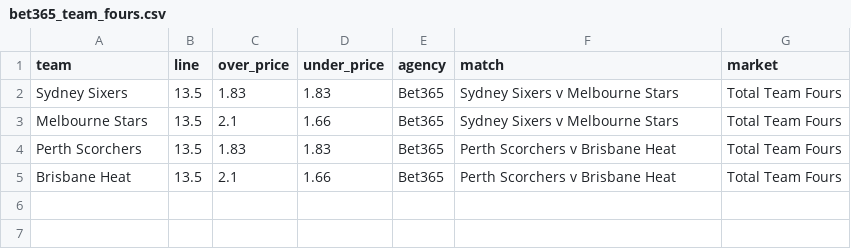
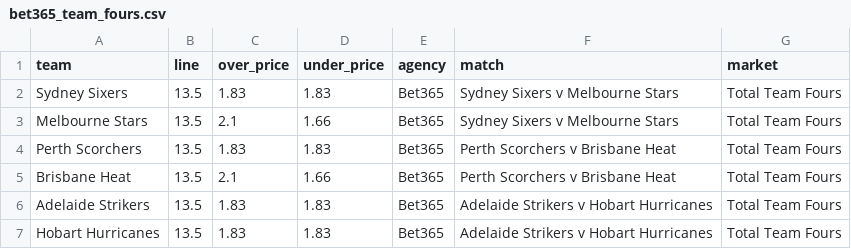
Before and after one commit to jamesbrown1417/Cricket-Analysis, a CSV file: Data/T20s/Big Bash/scraped_odds/bet365_team_fours.csv, drawn as a sheet; the diff names each change by its address in the sheet, - before the commit and + after, or states it on an @@ line.

```diff
--- a/Data/T20s/Big Bash/scraped_odds/bet365_team_fours.csv
+++ b/Data/T20s/Big Bash/scraped_odds/bet365_team_fours.csv
+row 6: Adelaide Strikers | 13.5 | 1.83 | 1.83 | Bet365 | Adelaide Strikers v Hobart Hurricanes | Total Team Fours
+row 7: Hobart Hurricanes | 13.5 | 1.83 | 1.83 | Bet365 | Adelaide Strikers v Hobart Hurricanes | Total Team Fours
```
Also changed, not shown: Data/T20s/Big Bash/scraped_odds/bet365_player_runs.csv, Data/T20s/Big Bash/scraped_odds/bet365_player_wickets.csv, 14 other files.
